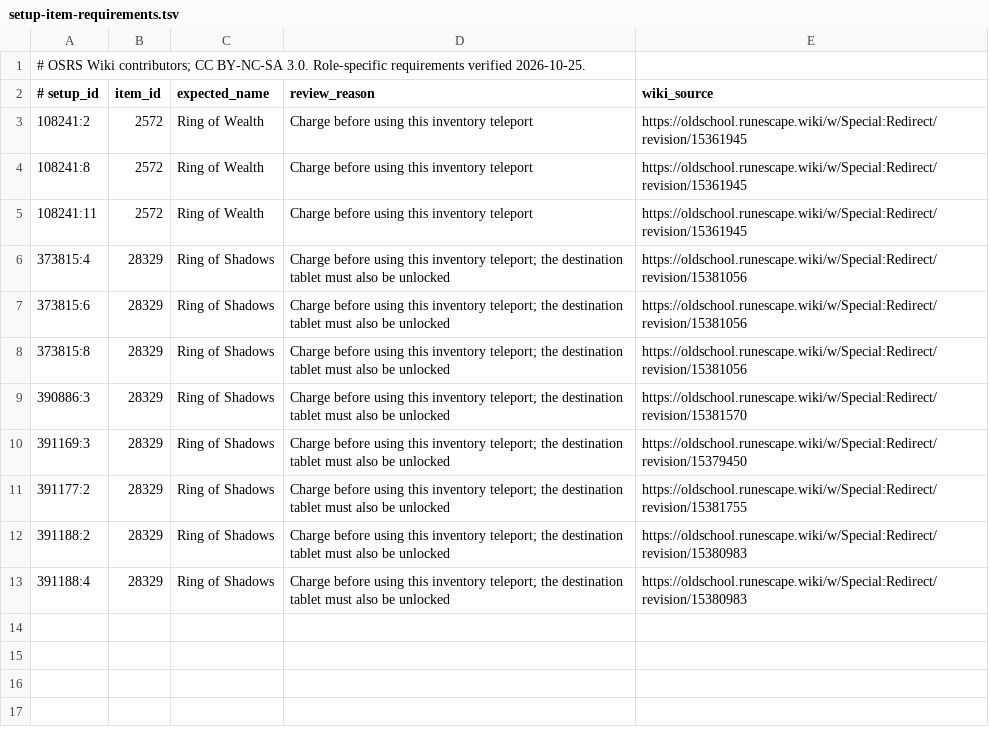
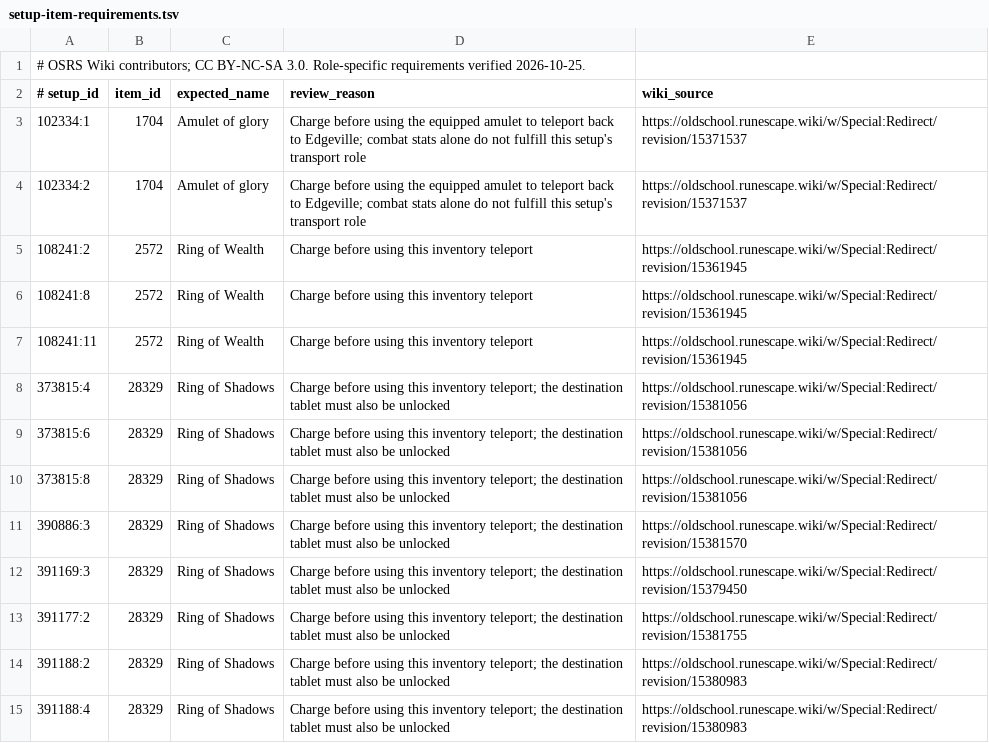
Before and after one commit to wukuna/improved-banking, a TSV file: src/main/resources/com/windowmarkers/setup-item-requirements.tsv, drawn as a sheet.

Commit message:
Fix non-raid inventory pairing and role-specific item readiness

```diff
--- a/src/main/resources/com/windowmarkers/setup-item-requirements.tsv
+++ b/src/main/resources/com/windowmarkers/setup-item-requirements.tsv
@@ -2,2 +2,4 @@
 # setup_id	item_id	expected_name	review_reason	wiki_source
+102334:1	1704	Amulet of glory	Charge before using the equipped amulet to teleport back to Edgeville; combat stats alone do not fulfill this setup's transport role	https://oldschool.runescape.wiki/w/Special:Redirect/revision/15371537
+102334:2	1704	Amulet of glory	Charge before using the equipped amulet to teleport back to Edgeville; combat stats alone do not fulfill this setup's transport role	https://oldschool.runescape.wiki/w/Special:Redirect/revision/15371537
 108241:2	2572	Ring of Wealth	Charge before using this inventory teleport	https://oldschool.runescape.wiki/w/Special:Redirect/revision/15361945
```
Also changed, not shown: src/main/resources/com/windowmarkers/activity-setups.tsv, src/main/resources/com/windowmarkers/setup-inventory-pairs.tsv, 7 other files.
